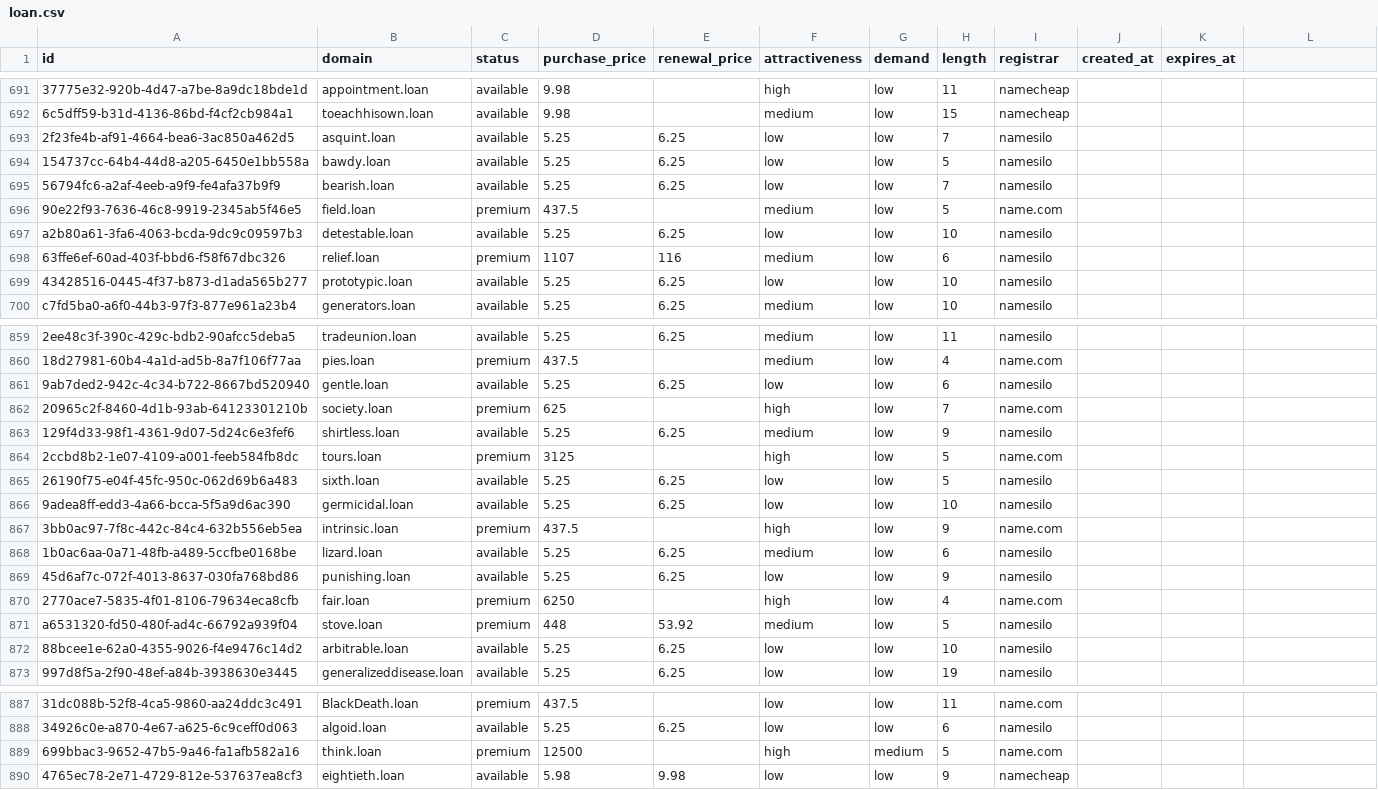
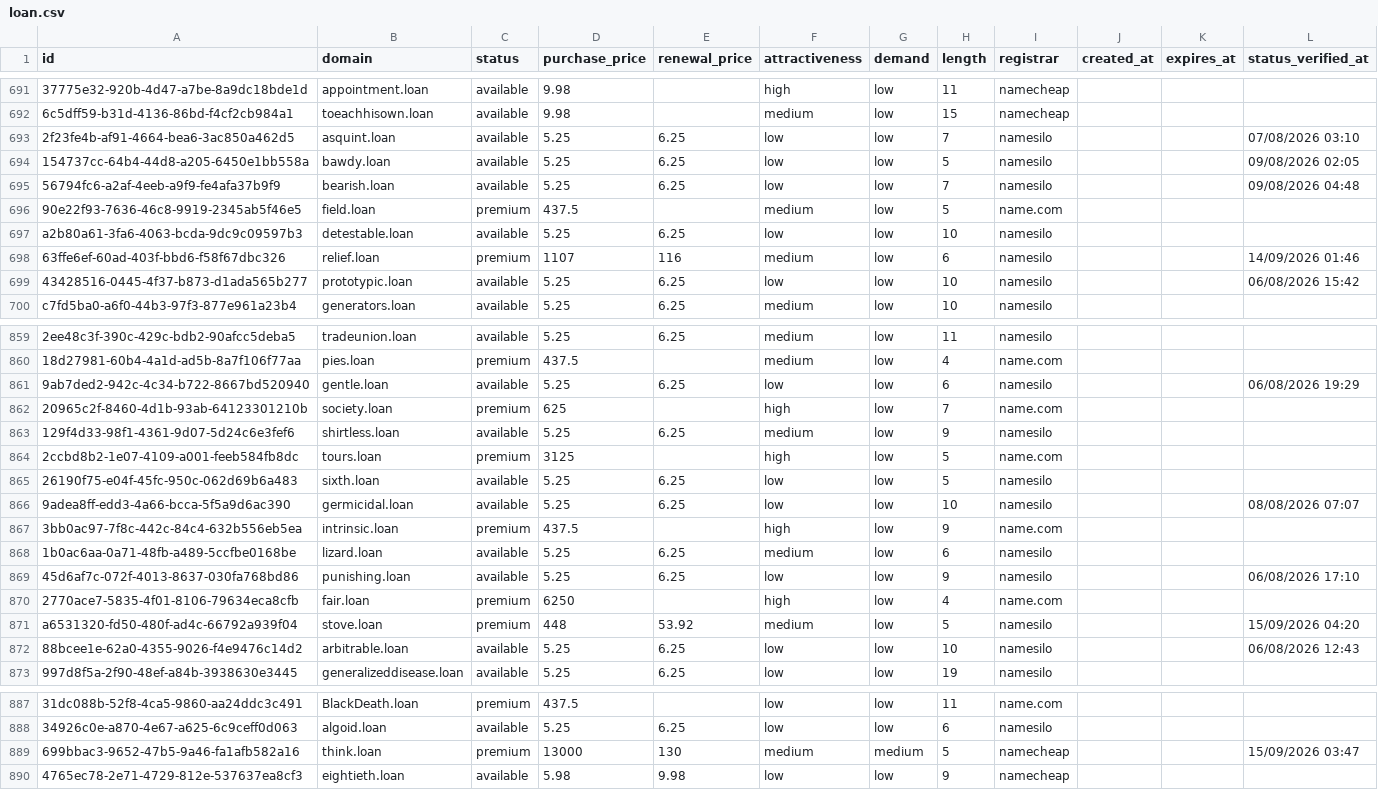
Before and after one commit to UniqueDomains/loan-oneword-domains, a CSV file: loan.csv, drawn as a sheet; only a part is shown, gaps mark what is left out; the diff covers the shown part only; the diff names each change by its address in the sheet, - before the commit and + after, or states it on an @@ line.

```diff
--- a/loan.csv
+++ b/loan.csv
-L1: (empty)
+L1: status_verified_at
-L693 (status_verified_at): (empty)
+L693 (status_verified_at): 07/08/2026 03:10
-L694 (status_verified_at): (empty)
+L694 (status_verified_at): 09/08/2026 02:05
-L695 (status_verified_at): (empty)
+L695 (status_verified_at): 09/08/2026 04:48
-L698 (status_verified_at): (empty)
+L698 (status_verified_at): 14/09/2026 01:46
-L699 (status_verified_at): (empty)
+L699 (status_verified_at): 06/08/2026 15:42
-L861 (status_verified_at): (empty)
+L861 (status_verified_at): 06/08/2026 19:29
-L866 (status_verified_at): (empty)
+L866 (status_verified_at): 08/08/2026 07:07
-L869 (status_verified_at): (empty)
+L869 (status_verified_at): 06/08/2026 17:10
-L871 (status_verified_at): (empty)
+L871 (status_verified_at): 15/09/2026 04:20
-L872 (status_verified_at): (empty)
+L872 (status_verified_at): 06/08/2026 12:43
-D889 (purchase_price): 12500
+D889 (purchase_price): 13000
-E889 (renewal_price): (empty)
+E889 (renewal_price): 130
-F889 (attractiveness): high
+F889 (attractiveness): medium
-I889 (registrar): name.com
+I889 (registrar): namecheap
-L889 (status_verified_at): (empty)
+L889 (status_verified_at): 15/09/2026 03:47
```
Also changed, not shown: 97 edited cells elsewhere in this file, 6 other files.
